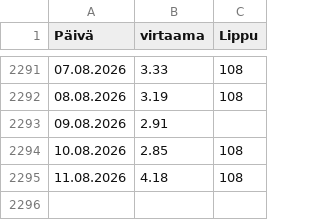
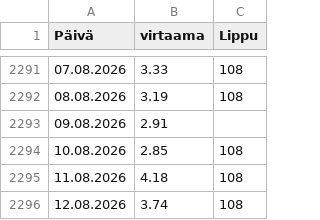
Before and after one commit to AapeliNevala/pikkukoski_water_quality_prediction, a CSV file: data/virtaama.csv, drawn as a sheet; only a part is shown, gaps mark what is left out; the diff names each change by its address in the sheet, - before the commit and + after, or states it on an @@ line.

```diff
--- a/data/virtaama.csv
+++ b/data/virtaama.csv
+row 2296: 12.08.2026 | 3.74 | 108
```
Also changed, not shown: data/sademaarat.csv, output/predictions.csv, 1 other file.
